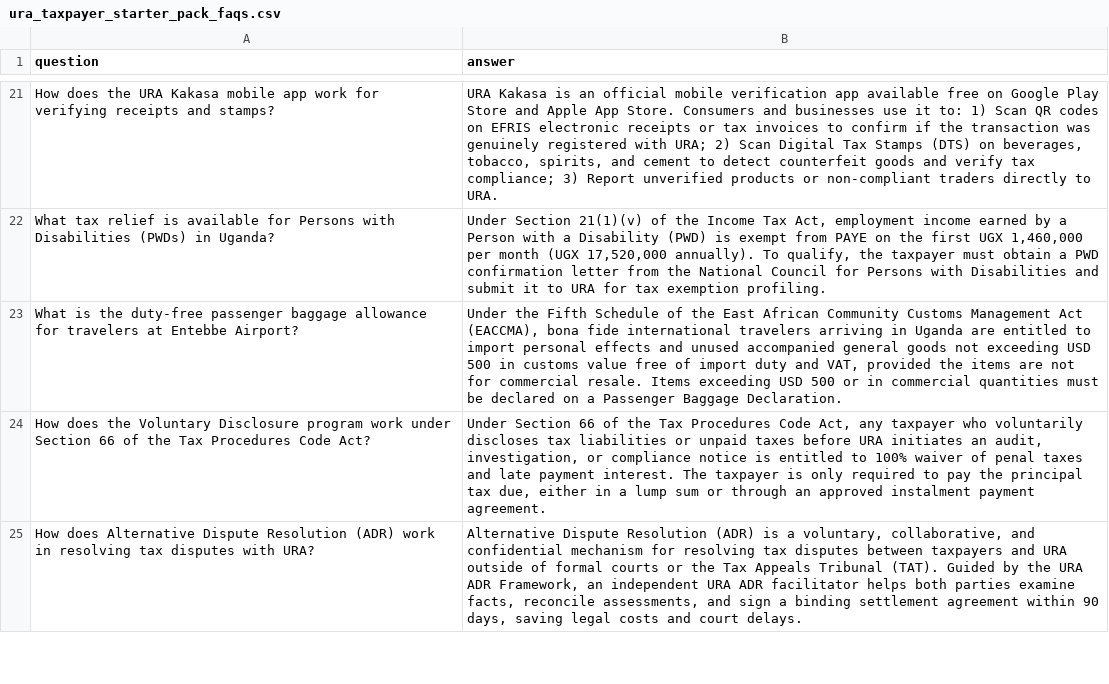
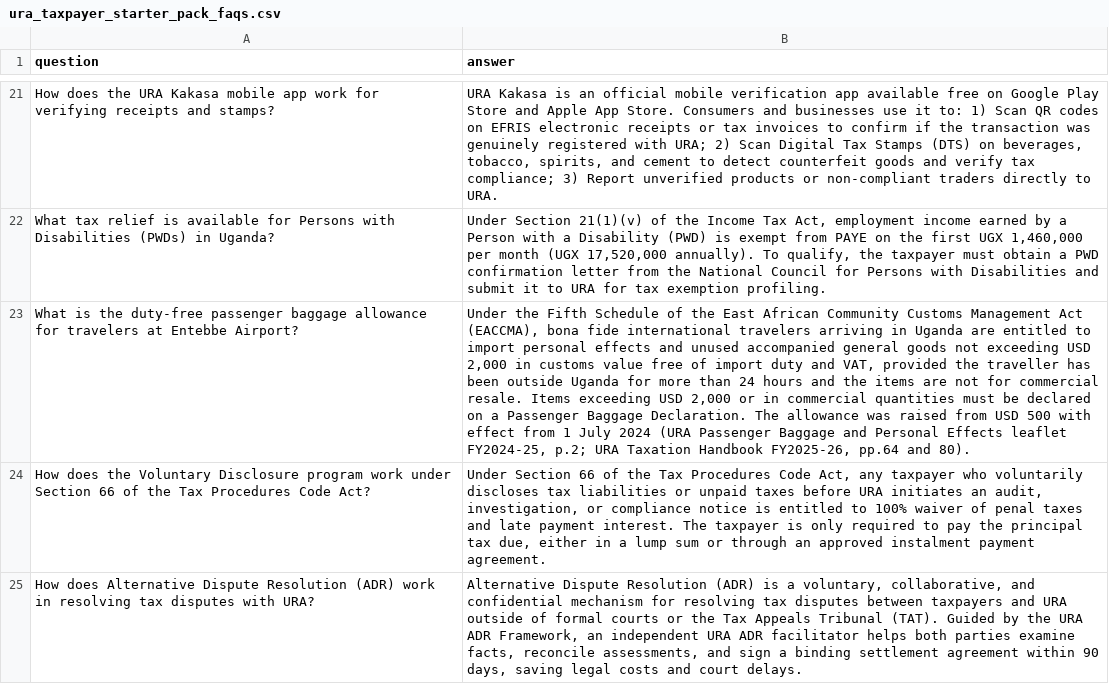
Before and after one commit to mpairwe7/FinalYearProject, a CSV file: Data/dataset/ura_taxpayer_starter_pack_faqs.csv, drawn as a sheet; only a part is shown, gaps mark what is left out; the diff names each change by its address in the sheet, - before the commit and + after, or states it on an @@ line.

```diff
--- a/Data/dataset/ura_taxpayer_starter_pack_faqs.csv
+++ b/Data/dataset/ura_taxpayer_starter_pack_faqs.csv
-B23 (answer): …exceeding USD 500 in customs value free of import duty and VAT, provided the items are not for commercial resale. Items exceeding USD 500 or in commercial quantities must be declared on a Passenger Baggage Declaration.
+B23 (answer): …exceeding USD 2,000 in customs value free of import duty and VAT, provided the traveller has been outside Uganda for more than 24 hours and the items are not for commercial resale. Items exceeding USD 2,000 or in commercial quantities must be declared on a Passenger Baggage Declaration. The allowance was raised from USD 500 with effect from 1 July 2024 (URA Passenger Baggage and Personal Effects leaflet FY2024-25, p.2; URA Taxation Handbook FY2025-26, pp.64 and 80).
```
Also changed, not shown: Data/dataset/ura_efris_faqs.csv, Data/dataset/ura_religious_institution_fy2024_25_faqs.csv, 23 other files.
